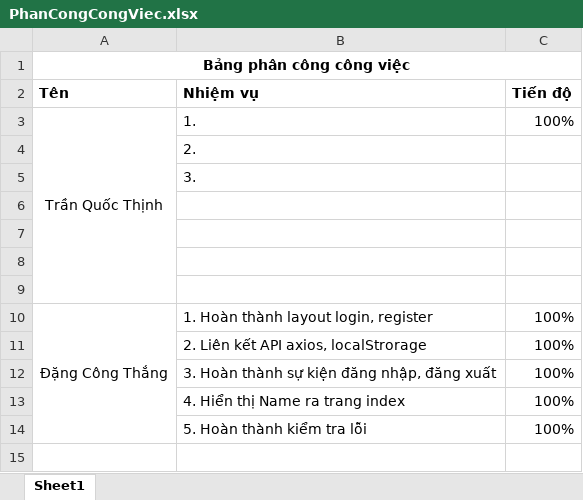
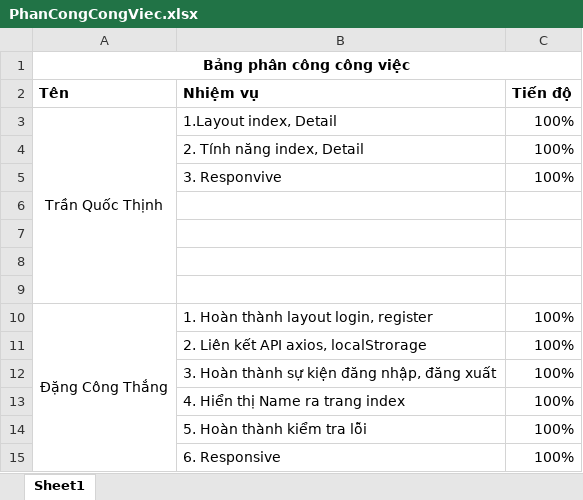
Before and after one commit to dangcongthangcv3/Capstone_Nhom8_JS, an Excel workbook: PhanCongCongViec.xlsx, sheet Sheet1, drawn as a sheet; values as stored, in another font and other column widths than the file's, no borders; removed rows and columns are numbered as before the commit, all else as after; the diff names each change by its address in the sheet, - before the commit and + after, or states it on an @@ line.

Commit message:
responsive

```diff
--- a/PhanCongCongViec.xlsx (sheet Sheet1)
+++ b/PhanCongCongViec.xlsx (sheet Sheet1)
-B3 (Nhiệm vụ): 1.
+B3 (Nhiệm vụ): 1.Layout index, Detail
-row 4:  | 2.
-row 5:  | 3.
+row 4:  | 2. Tính năng index, Detail | 100%
+row 5:  | 3. Responvive | 100%
+row 15:  | 6. Responsive | 100%
```
Also changed, not shown: 11 other files.
